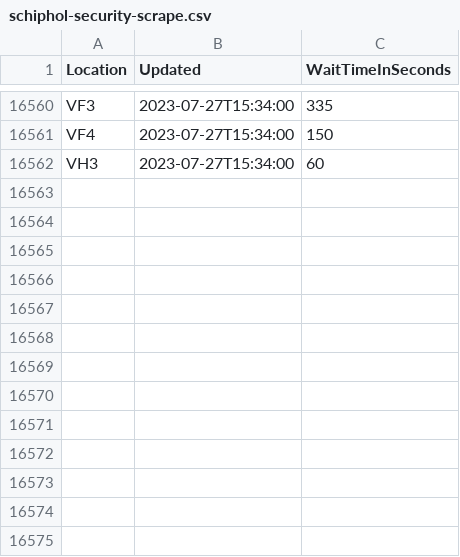
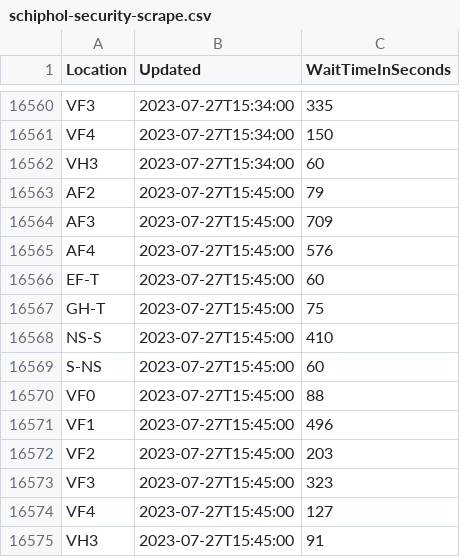
Before and after one commit to justusvervaart/realtime-ov, a CSV file: schiphol-security-scrape.csv, drawn as a sheet; only a part is shown, gaps mark what is left out; the diff names each change by its address in the sheet, - before the commit and + after, or states it on an @@ line.

```diff
--- a/schiphol-security-scrape.csv
+++ b/schiphol-security-scrape.csv
+row 16563: AF2 | 2023-07-27T15:45:00 | 79
+row 16564: AF3 | 2023-07-27T15:45:00 | 709
+row 16565: AF4 | 2023-07-27T15:45:00 | 576
+row 16566: EF-T | 2023-07-27T15:45:00 | 60
+row 16567: GH-T | 2023-07-27T15:45:00 | 75
+row 16568: NS-S | 2023-07-27T15:45:00 | 410
+row 16569: S-NS | 2023-07-27T15:45:00 | 60
+row 16570: VF0 | 2023-07-27T15:45:00 | 88
+row 16571: VF1 | 2023-07-27T15:45:00 | 496
+row 16572: VF2 | 2023-07-27T15:45:00 | 203
+row 16573: VF3 | 2023-07-27T15:45:00 | 323
+row 16574: VF4 | 2023-07-27T15:45:00 | 127
+row 16575: VH3 | 2023-07-27T15:45:00 | 91
```
